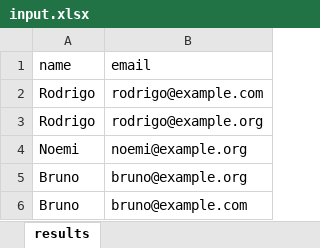
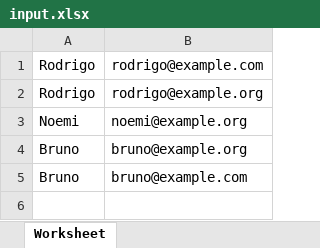
Before and after one commit to rodrigopedra/record-processor, an Excel workbook: storage/input.xlsx, sheet Worksheet, drawn as a sheet; values as stored, in another font and other column widths than the file's, no borders; the diff names each change by its address in the sheet, - before the commit and + after, or states it on an @@ line.

```diff
--- a/storage/input.xlsx (sheet Worksheet)
+++ b/storage/input.xlsx (sheet Worksheet)
-sheet tab: results
+sheet tab: Worksheet
-row 1: name | email
```
Also changed, not shown: 43 other files.
